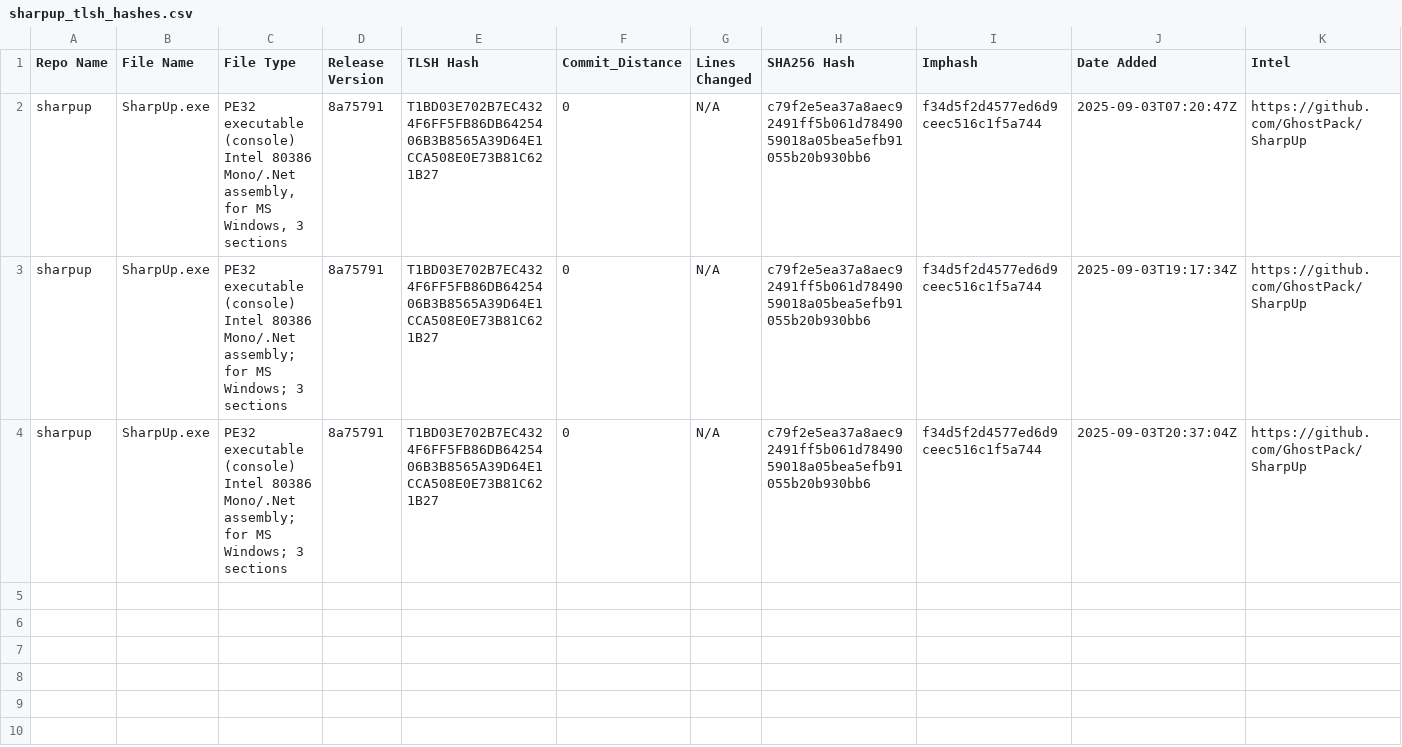
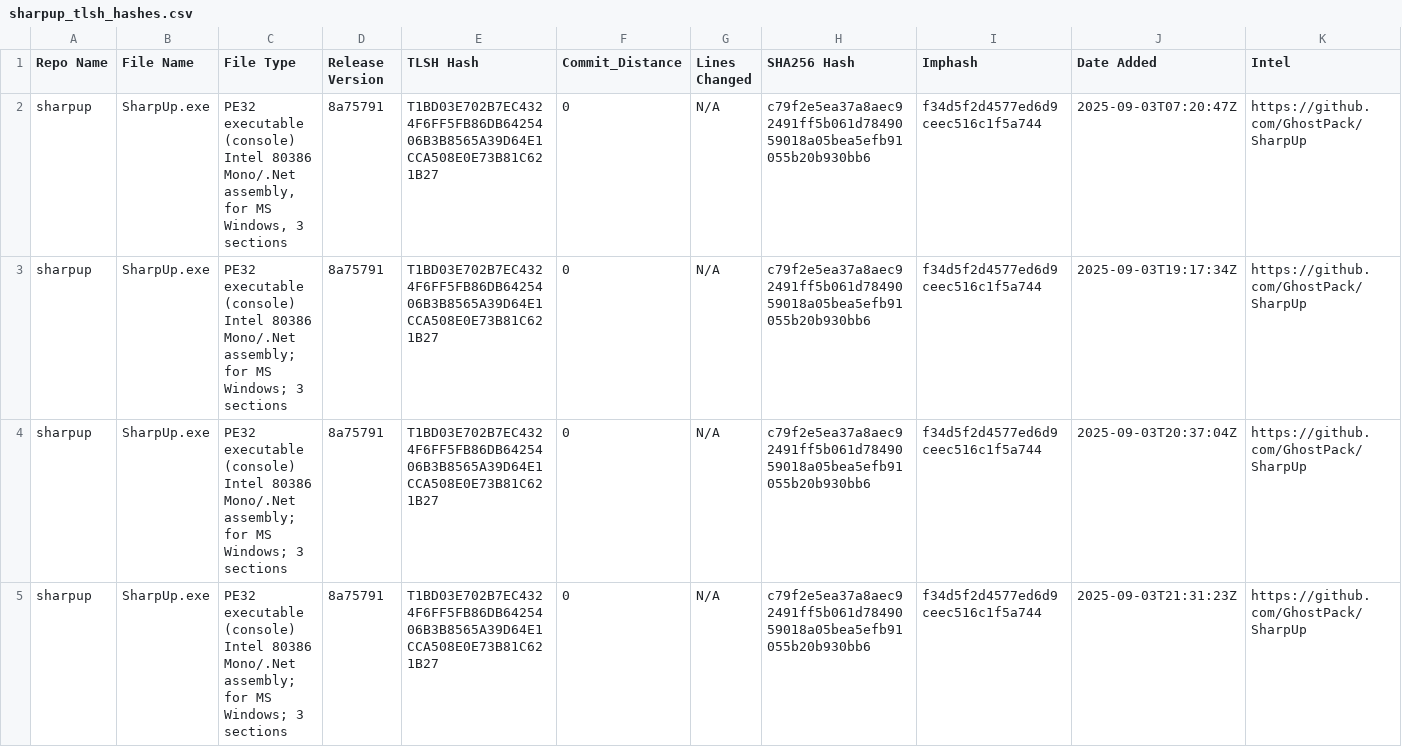
Before and after one commit to Magonia-Research/CelesTLSH-Hashes, a CSV file: sharpup/sharpup_tlsh_hashes.csv, drawn as a sheet; the diff names each change by its address in the sheet, - before the commit and + after, or states it on an @@ line.

Commit message:
Updated TLSH CSV for sharpup

```diff
--- a/sharpup/sharpup_tlsh_hashes.csv
+++ b/sharpup/sharpup_tlsh_hashes.csv
+row 5: sharpup | SharpUp.exe | PE32 executable (console) Intel 80386 Mono/.Net assembly; for MS Windows; 3 sections | 8a75791 | T1BD03E702B7EC4324F6FF5FB86DB6425406B3B8565A39D64E1CCA508E0E73B81C621B27 | 0 | N/A | c79f2e5ea37a8aec92491ff5b061d7849059018a05bea5efb91055b20b930bb6 | f34d5f2d4577ed6d9ceec516c1f5a744 | 2025-09-03T21:31:23Z | https://github.com/GhostPack/SharpUp
```
